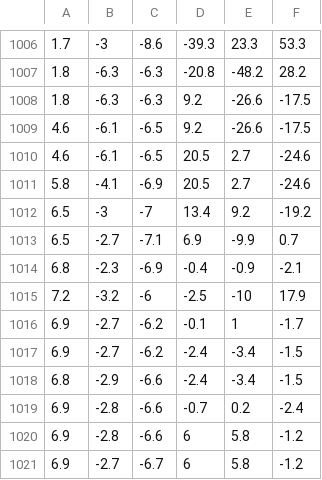
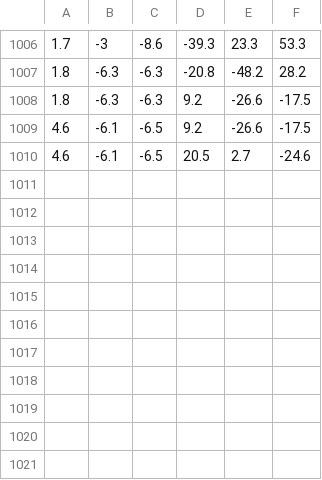
Before and after one commit to ann880508/AINetworkMidProj, a CSV file: circle.csv, drawn as a sheet; only a part is shown, gaps mark what is left out.

```diff
--- a/circle.csv
+++ b/circle.csv
@@ -1010,12 +1010 @@
 4.6,-6.1,-6.5,20.5,2.7,-24.6
-5.8,-4.1,-6.9,20.5,2.7,-24.6
-6.5,-3,-7,13.4,9.2,-19.2
-6.5,-2.7,-7.1,6.9,-9.9,0.7
-6.8,-2.3,-6.9,-0.4,-0.9,-2.1
-7.2,-3.2,-6,-2.5,-10,17.9
-6.9,-2.7,-6.2,-0.1,1,-1.7
-6.9,-2.7,-6.2,-2.4,-3.4,-1.5
-6.8,-2.9,-6.6,-2.4,-3.4,-1.5
-6.9,-2.8,-6.6,-0.7,0.2,-2.4
-6.9,-2.8,-6.6,6,5.8,-1.2
-6.9,-2.7,-6.7,6,5.8,-1.2
```
Also changed, not shown: daily.csv, line.csv, 2 other files.
